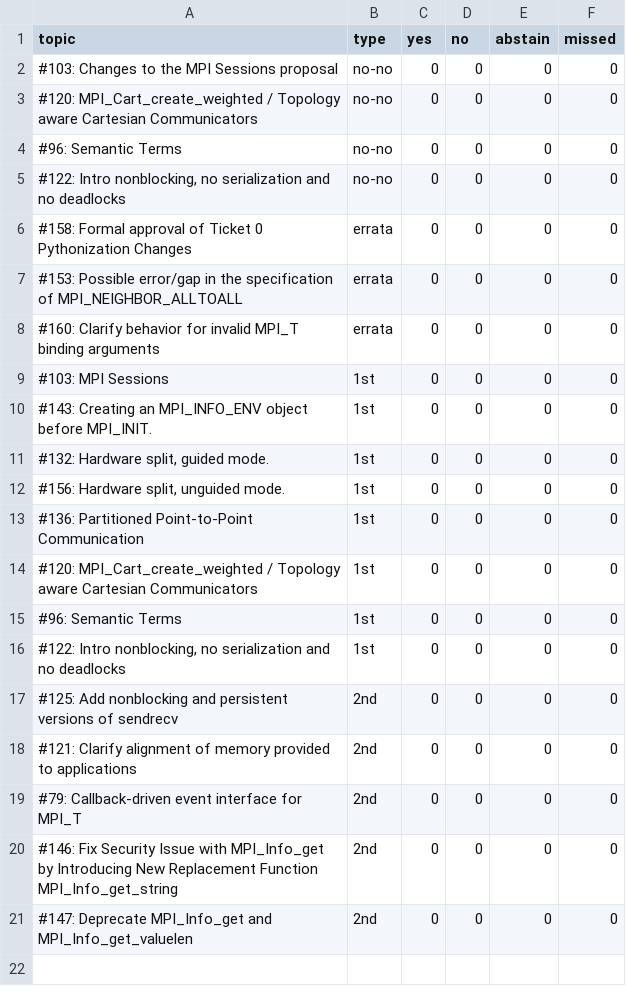
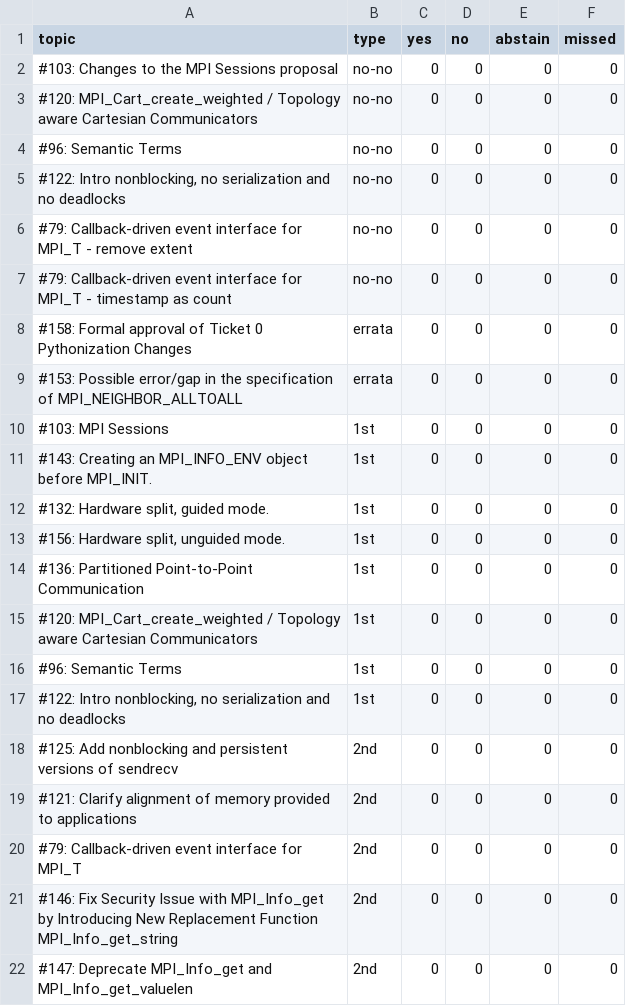
Before and after one commit to mpi-forum/mpi-forum.github.io, a CSV file: _data/meetings/2020/02/votes.csv, drawn as a sheet; removed rows and columns are numbered as before the commit, all else as after; the diff names each change by its address in the sheet, - before the commit and + after, or states it on an @@ line.

```diff
--- a/_data/meetings/2020/02/votes.csv
+++ b/_data/meetings/2020/02/votes.csv
+row 6: #79: Callback-driven event interface for MPI_T - remove extent | no-no | 0 | 0 | 0 | 0
+row 7: #79: Callback-driven event interface for MPI_T - timestamp as count | no-no | 0 | 0 | 0 | 0
-row 8: #160: Clarify behavior for invalid MPI_T binding arguments | errata | 0 | 0 | 0 | 0
```
Also changed, not shown: 1 other file.
